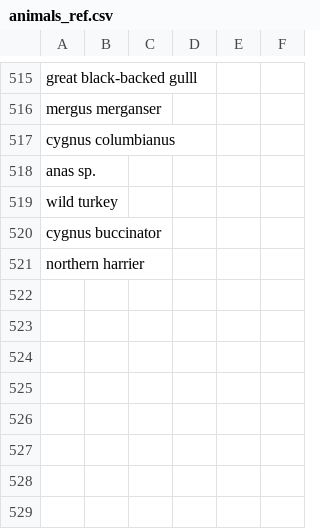
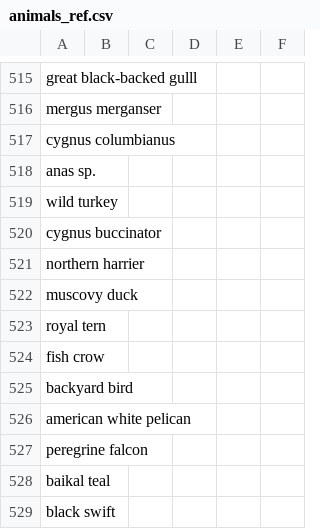
Before and after one commit to maksiaev/Avian_Flu, a CSV file: references/animals_ref.csv, drawn as a sheet; only a part is shown, gaps mark what is left out.

```diff
--- a/references/animals_ref.csv
+++ b/references/animals_ref.csv
@@ -521 +521,9 @@ cygnus buccinator,,,,,
 northern harrier,,,,,
+muscovy duck,,,,,
+royal tern,,,,,
+fish crow,,,,,
+backyard bird,,,,,
+american white pelican,,,,,
+peregrine falcon,,,,,
+baikal teal,,,,,
+black swift,,,,,
```
Also changed, not shown: references/animals_ref_to_sort.csv, 3 other files.
